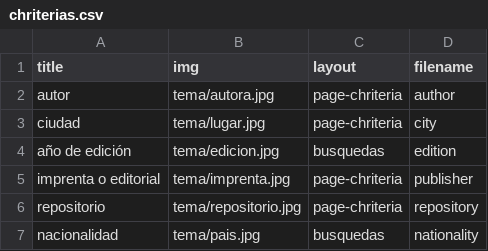
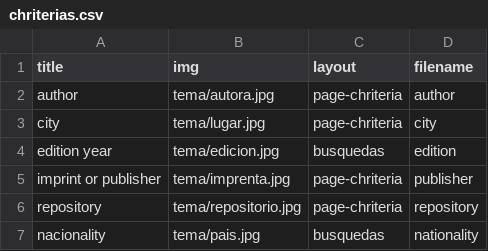
Before and after one commit to morelrep/morel-theme, a CSV file: _data/chriterias.csv, drawn as a sheet.

Commit message:
changed site-description, updated chriterias names, and other minor changes

```diff
--- a/_data/chriterias.csv
+++ b/_data/chriterias.csv
@@ -1,7 +1,7 @@
 title,img,layout,filename
-autor,tema/autora.jpg,page-chriteria,author
-ciudad,tema/lugar.jpg,page-chriteria,city
-año de edición,tema/edicion.jpg,busquedas,edition
-imprenta o editorial,tema/imprenta.jpg,page-chriteria,publisher
-repositorio,tema/repositorio.jpg,page-chriteria,repository
-nacionalidad,tema/pais.jpg,busquedas,nationality
+author,tema/autora.jpg,page-chriteria,author
+city,tema/lugar.jpg,page-chriteria,city
+edition year,tema/edicion.jpg,busquedas,edition
+imprint or publisher,tema/imprenta.jpg,page-chriteria,publisher
+repository,tema/repositorio.jpg,page-chriteria,repository
+nacionality,tema/pais.jpg,busquedas,nationality
```
Also changed, not shown: _data/books.csv, 10 other files.
